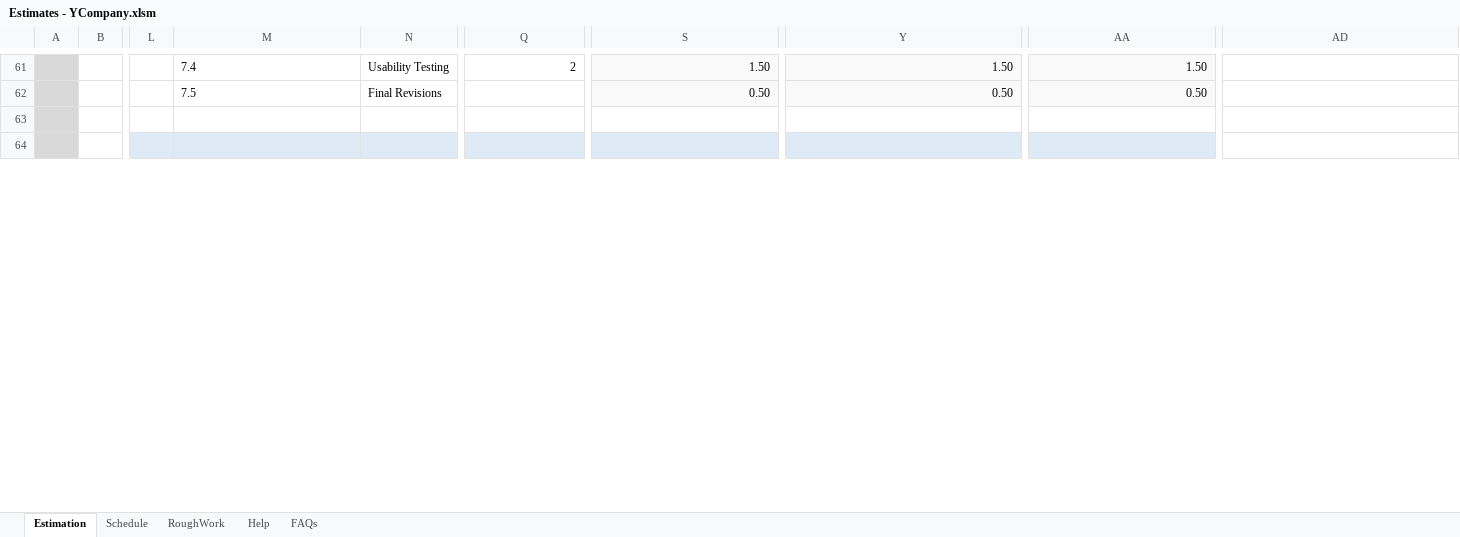
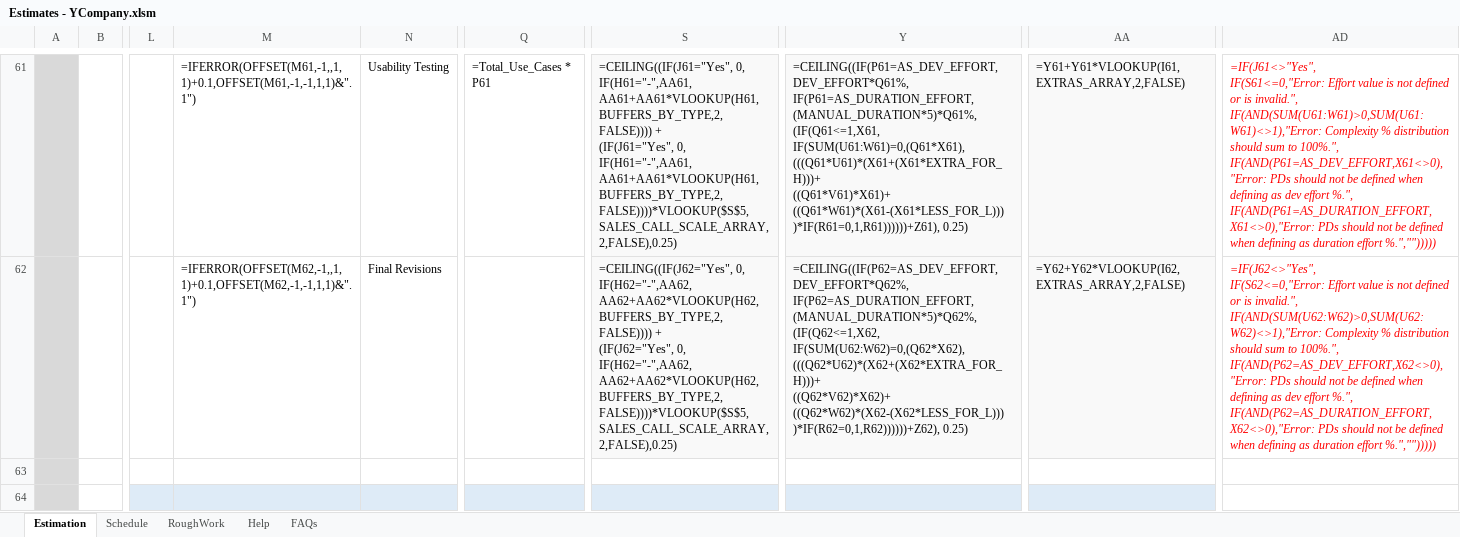
Before and after one commit to pawan45gupta/YCompany, an Excel workbook: presentation_documents/Estimates - YCompany.xlsm, sheet Estimation, drawn as a sheet; only a part is shown, gaps mark what is left out; values as stored, in another font and other column widths than the file's, no borders; formulas without a stored value are shown as written; charts and pictures and conditional formats not drawn; ↵ is a line break in a cell; the diff covers the shown part only; the diff names each change by its address in the sheet, - before the commit and + after, or states it on an @@ line.

```diff
--- a/presentation_documents/Estimates - YCompany.xlsm (sheet Estimation)
+++ b/presentation_documents/Estimates - YCompany.xlsm (sheet Estimation)
-M61: 7.4
+M61: =IFERROR(OFFSET(M61,-1,,1,1)+0.1,OFFSET(M61,-1,-1,1,1)&".1")
-Q61: 2
+Q61: =Total_Use_Cases * P61
-S61: 1.50
+S61: =CEILING((IF(J61="Yes", 0, IF(H61="-",AA61,AA61+AA61*VLOOKUP(H61,BUFFERS_BY_TYPE,2,FALSE)))) + ↵ (IF(J61="Yes", 0, IF(H61="-",AA61,AA61+AA61*VLOOKUP(H61,BUFFERS_BY_TYPE,2,FALSE))))*VLOOKUP($S$5, SALES_CALL_SCALE_ARRAY, 2,FALSE),0.25)
-Y61: 1.50
+Y61: =CEILING((IF(P61=AS_DEV_EFFORT, DEV_EFFORT*Q61%, ↵ IF(P61=AS_DURATION_EFFORT, (MANUAL_DURATION*5)*Q61%, ↵ (IF(Q61<=1,X61, ↵ IF(SUM(U61:W61)=0,(Q61*X61), ↵ (((Q61*U61)*(X61+(X61*EXTRA_FOR_H)))+ ↵ ((Q61*V61)*X61)+ ↵ ((Q61*W61)*(X61-(X61*LESS_FOR_L))) ↵ )*IF(R61=0,1,R61))))))+Z61), 0.25)
-AA61: 1.50
+AA61: =Y61+Y61*VLOOKUP(I61,EXTRAS_ARRAY,2,FALSE)
-AD61: (empty)
+AD61: =IF(J61<>"Yes", ↵ IF(S61<=0,"Error: Effort value is not defined or is invalid.", ↵ IF(AND(SUM(U61:W61)>0,SUM(U61:W61)<>1),"Error: Complexity % distribution should sum to 100%.", ↵ IF(AND(P61=AS_DEV_EFFORT,X61<>0),"Error: PDs should not be defined when defining as dev effort %.", ↵ IF(AND(P61=AS_DURATION_EFFORT,X61<>0),"Error: PDs should not be defined when defining as duration effort %.","")))))
-M62: 7.5
+M62: =IFERROR(OFFSET(M62,-1,,1,1)+0.1,OFFSET(M62,-1,-1,1,1)&".1")
-S62: 0.50
+S62: =CEILING((IF(J62="Yes", 0, IF(H62="-",AA62,AA62+AA62*VLOOKUP(H62,BUFFERS_BY_TYPE,2,FALSE)))) + ↵ (IF(J62="Yes", 0, IF(H62="-",AA62,AA62+AA62*VLOOKUP(H62,BUFFERS_BY_TYPE,2,FALSE))))*VLOOKUP($S$5, SALES_CALL_SCALE_ARRAY, 2,FALSE),0.25)
-Y62: 0.50
+Y62: =CEILING((IF(P62=AS_DEV_EFFORT, DEV_EFFORT*Q62%, ↵ IF(P62=AS_DURATION_EFFORT, (MANUAL_DURATION*5)*Q62%, ↵ (IF(Q62<=1,X62, ↵ IF(SUM(U62:W62)=0,(Q62*X62), ↵ (((Q62*U62)*(X62+(X62*EXTRA_FOR_H)))+ ↵ ((Q62*V62)*X62)+ ↵ ((Q62*W62)*(X62-(X62*LESS_FOR_L))) ↵ )*IF(R62=0,1,R62))))))+Z62), 0.25)
-AA62: 0.50
+AA62: =Y62+Y62*VLOOKUP(I62,EXTRAS_ARRAY,2,FALSE)
-AD62: (empty)
+AD62: =IF(J62<>"Yes", ↵ IF(S62<=0,"Error: Effort value is not defined or is invalid.", ↵ IF(AND(SUM(U62:W62)>0,SUM(U62:W62)<>1),"Error: Complexity % distribution should sum to 100%.", ↵ IF(AND(P62=AS_DEV_EFFORT,X62<>0),"Error: PDs should not be defined when defining as dev effort %.", ↵ IF(AND(P62=AS_DURATION_EFFORT,X62<>0),"Error: PDs should not be defined when defining as duration effort %.","")))))
```
Also changed, not shown: 11 added rows, 11 removed rows and 328 edited cells elsewhere in this sheet, sheet Schedule, sheet FAQs, sheet Help, hidden cells, charts or pictures, 4 other files.
